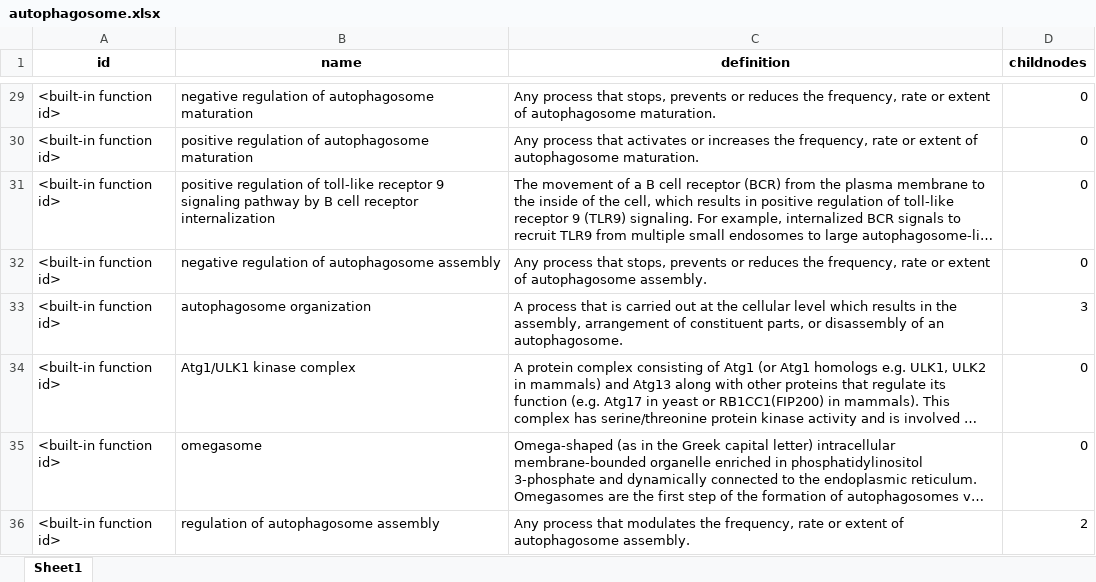
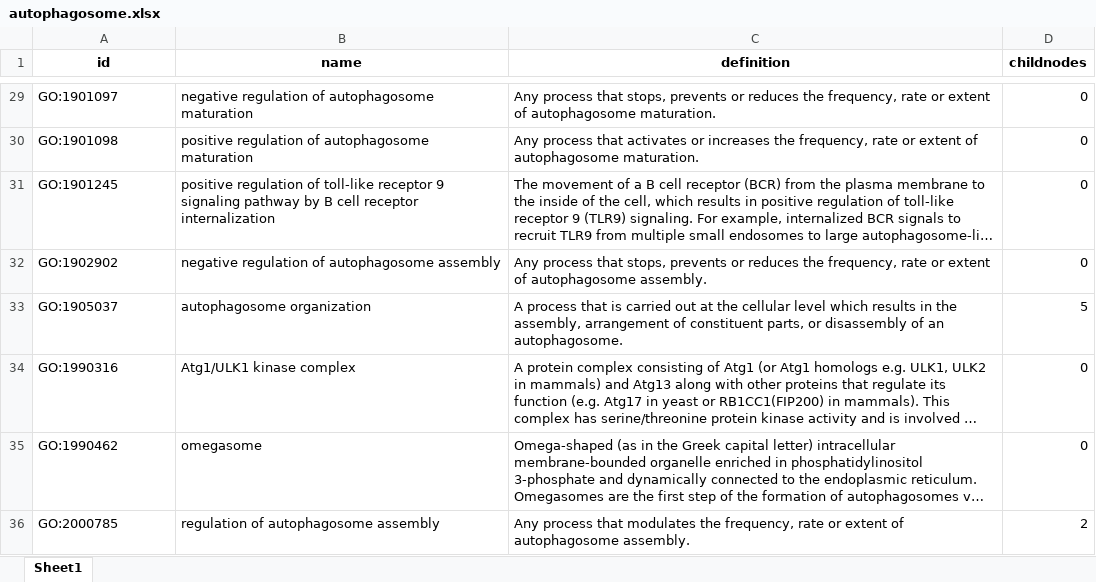
Before and after one commit to Xinyu-ZJE/IBI1_2022-23, an Excel workbook: Practical14/autophagosome.xlsx, sheet Sheet1, drawn as a sheet; only a part is shown, gaps mark what is left out; long unchanged cells end in …; values as stored, in another font and other column widths than the file's, no borders; the diff covers the shown part only; the diff names each change by its address in the sheet, - before the commit and + after, or states it on an @@ line.

```diff
--- a/Practical14/autophagosome.xlsx (sheet Sheet1)
+++ b/Practical14/autophagosome.xlsx (sheet Sheet1)
-A29 (id): <built-in function id>
+A29 (id): GO:1901097
-A30 (id): <built-in function id>
+A30 (id): GO:1901098
-A31 (id): <built-in function id>
+A31 (id): GO:1901245
-A32 (id): <built-in function id>
+A32 (id): GO:1902902
-A33 (id): <built-in function id>
+A33 (id): GO:1905037
-D33 (childnodes): 3
+D33 (childnodes): 5
-A34 (id): <built-in function id>
+A34 (id): GO:1990316
-A35 (id): <built-in function id>
+A35 (id): GO:1990462
-A36 (id): <built-in function id>
+A36 (id): GO:2000785
```
Also changed, not shown: 28 edited cells elsewhere in this sheet, 2 other files.
